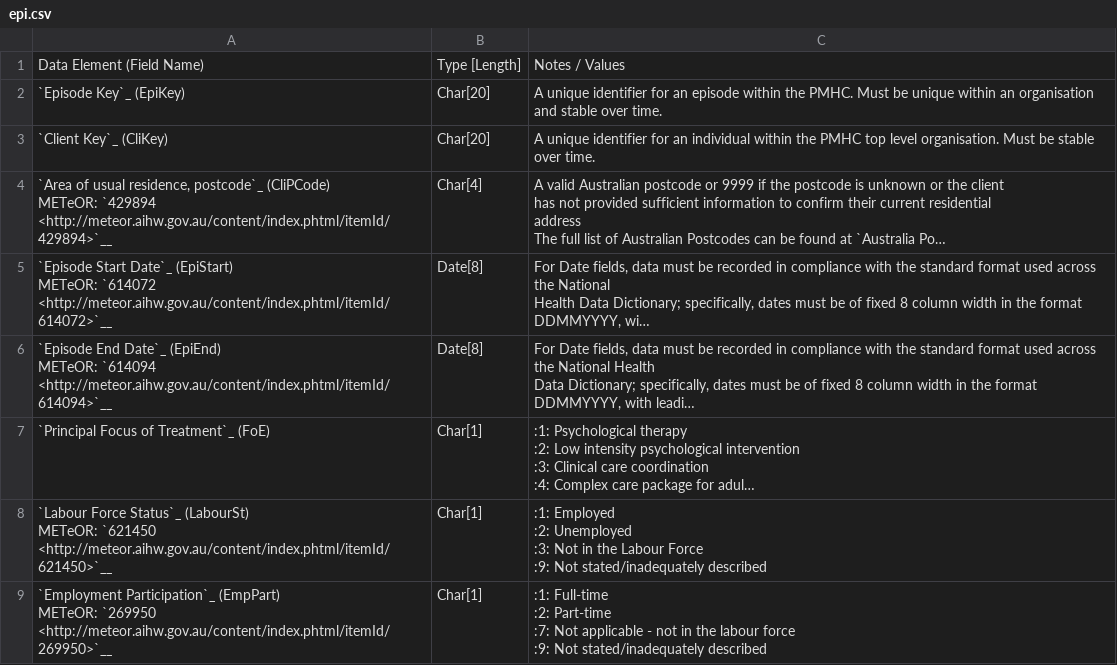
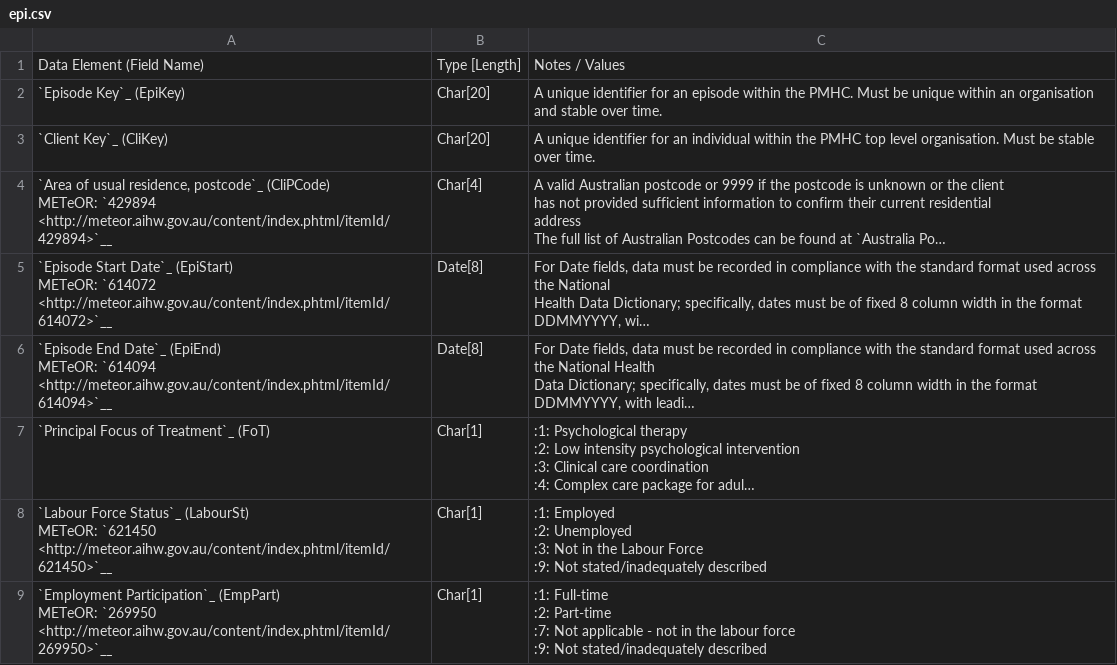
Before and after one commit to strategicdata/pmhc-mds-spec, a CSV file: doc/records/epi.csv, drawn as a sheet; only a part is shown; long unchanged cells end in …; the diff names each change by its address in the sheet, - before the commit and + after, or states it on an @@ line.

```diff
--- a/doc/records/epi.csv
+++ b/doc/records/epi.csv
-A7: `Principal Focus of Treatment`_ (FoE)
+A7: `Principal Focus of Treatment`_ (FoT)
```
Also changed, not shown: 1 other file.
